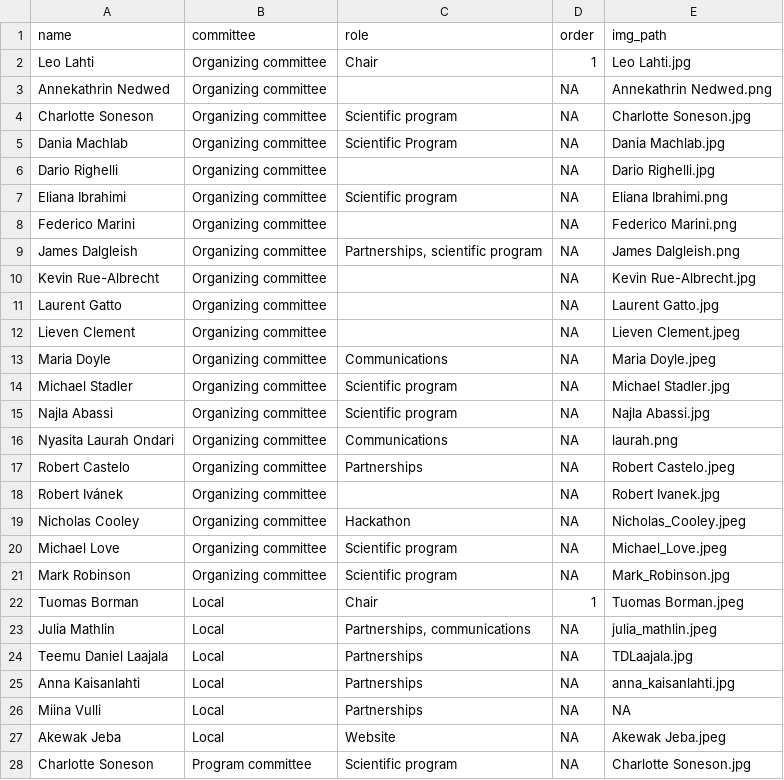
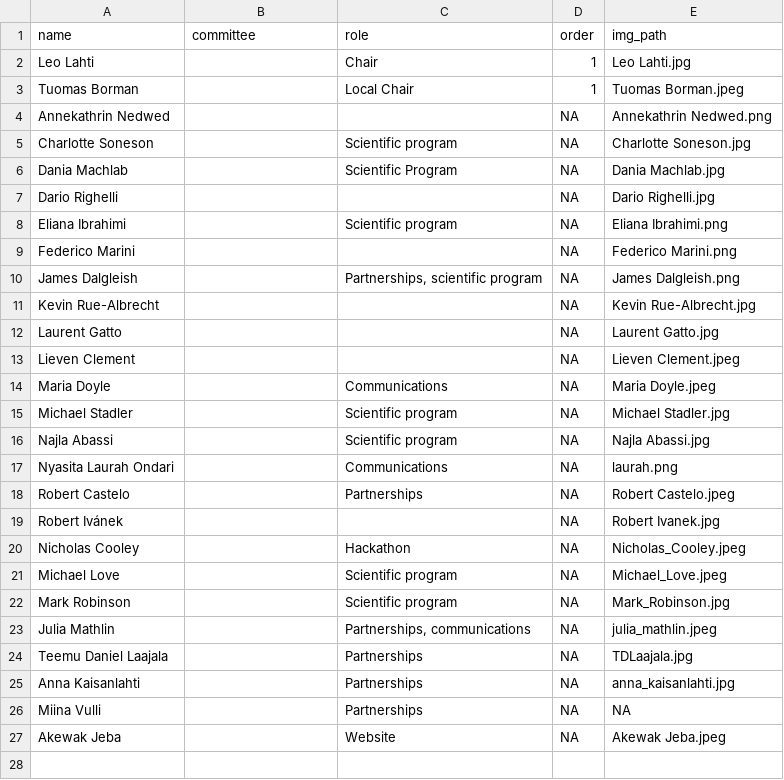
Before and after one commit to Bioconductor/EuroBioC2026, a CSV file: data/organizers.csv, drawn as a sheet; only a part is shown; the diff covers the shown part only.

Commit message:
update organizers and add button

```diff
--- a/data/organizers.csv
+++ b/data/organizers.csv
@@ -1,28 +1,27 @@
 name,committee,role,order,img_path
-Leo Lahti,Organizing committee,Chair,1,Leo Lahti.jpg
-Annekathrin Nedwed,Organizing committee,,NA,Annekathrin Nedwed.png
-Charlotte Soneson,Organizing committee,Scientific program,NA,Charlotte Soneson.jpg
-Dania Machlab,Organizing committee,Scientific Program,NA,Dania Machlab.jpg
-Dario Righelli,Organizing committee,,NA,Dario Righelli.jpg
-Eliana Ibrahimi,Organizing committee,Scientific program,NA,Eliana Ibrahimi.png
-Federico Marini,Organizing committee,,NA,Federico Marini.png
-James Dalgleish,Organizing committee,"Partnerships, scientific program",NA,James Dalgleish.png
-Kevin Rue-Albrecht,Organizing committee,,NA,Kevin Rue-Albrecht.jpg
-Laurent Gatto,Organizing committee,,NA,Laurent Gatto.jpg
-Lieven Clement,Organizing committee,,NA,Lieven Clement.jpeg
-Maria Doyle,Organizing committee,Communications,NA,Maria Doyle.jpeg
-Michael Stadler,Organizing committee,Scientific program,NA,Michael Stadler.jpg
-Najla Abassi,Organizing committee,Scientific program,NA,Najla Abassi.jpg
-Nyasita Laurah Ondari,Organizing committee,Communications,NA,laurah.png
-Robert Castelo,Organizing committee,Partnerships,NA,Robert Castelo.jpeg
-Robert Ivánek,Organizing committee,,NA,Robert Ivanek.jpg
-Nicholas Cooley,Organizing committee,Hackathon,NA,Nicholas_Cooley.jpeg
-Michael Love,Organizing committee,Scientific program,NA,Michael_Love.jpeg
-Mark Robinson,Organizing committee,Scientific program,NA,Mark_Robinson.jpg
-Tuomas Borman,Local,Chair,1,Tuomas Borman.jpeg
-Julia Mathlin,Local,"Partnerships, communications",NA,julia_mathlin.jpeg
-Teemu Daniel Laajala,Local,Partnerships,NA,TDLaajala.jpg
-Anna Kaisanlahti,Local,Partnerships,NA,anna_kaisanlahti.jpg
-Miina Vulli,Local,Partnerships,NA,NA
-Akewak Jeba,Local,Website,NA,Akewak Jeba.jpeg
-Charlotte Soneson,Program committee,Scientific program,NA,Charlotte Soneson.jpg
+Leo Lahti,,Chair,1,Leo Lahti.jpg
+Tuomas Borman,,Local Chair,1,Tuomas Borman.jpeg
+Annekathrin Nedwed,,,NA,Annekathrin Nedwed.png
+Charlotte Soneson,,Scientific program,NA,Charlotte Soneson.jpg
+Dania Machlab,,Scientific Program,NA,Dania Machlab.jpg
+Dario Righelli,,,NA,Dario Righelli.jpg
+Eliana Ibrahimi,,Scientific program,NA,Eliana Ibrahimi.png
+Federico Marini,,,NA,Federico Marini.png
+James Dalgleish,,"Partnerships, scientific program",NA,James Dalgleish.png
+Kevin Rue-Albrecht,,,NA,Kevin Rue-Albrecht.jpg
+Laurent Gatto,,,NA,Laurent Gatto.jpg
+Lieven Clement,,,NA,Lieven Clement.jpeg
+Maria Doyle,,Communications,NA,Maria Doyle.jpeg
+Michael Stadler,,Scientific program,NA,Michael Stadler.jpg
+Najla Abassi,,Scientific program,NA,Najla Abassi.jpg
+Nyasita Laurah Ondari,,Communications,NA,laurah.png
+Robert Castelo,,Partnerships,NA,Robert Castelo.jpeg
+Robert Ivánek,,,NA,Robert Ivanek.jpg
+Nicholas Cooley,,Hackathon,NA,Nicholas_Cooley.jpeg
+Michael Love,,Scientific program,NA,Michael_Love.jpeg
+Mark Robinson,,Scientific program,NA,Mark_Robinson.jpg
+Julia Mathlin,,"Partnerships, communications",NA,julia_mathlin.jpeg
+Teemu Daniel Laajala,,Partnerships,NA,TDLaajala.jpg
+Anna Kaisanlahti,,Partnerships,NA,anna_kaisanlahti.jpg
+Miina Vulli,,Partnerships,NA,NA
+Akewak Jeba,,Website,NA,Akewak Jeba.jpeg
```
Also changed, not shown: 7 removed rows elsewhere in this file, 3 other files.
